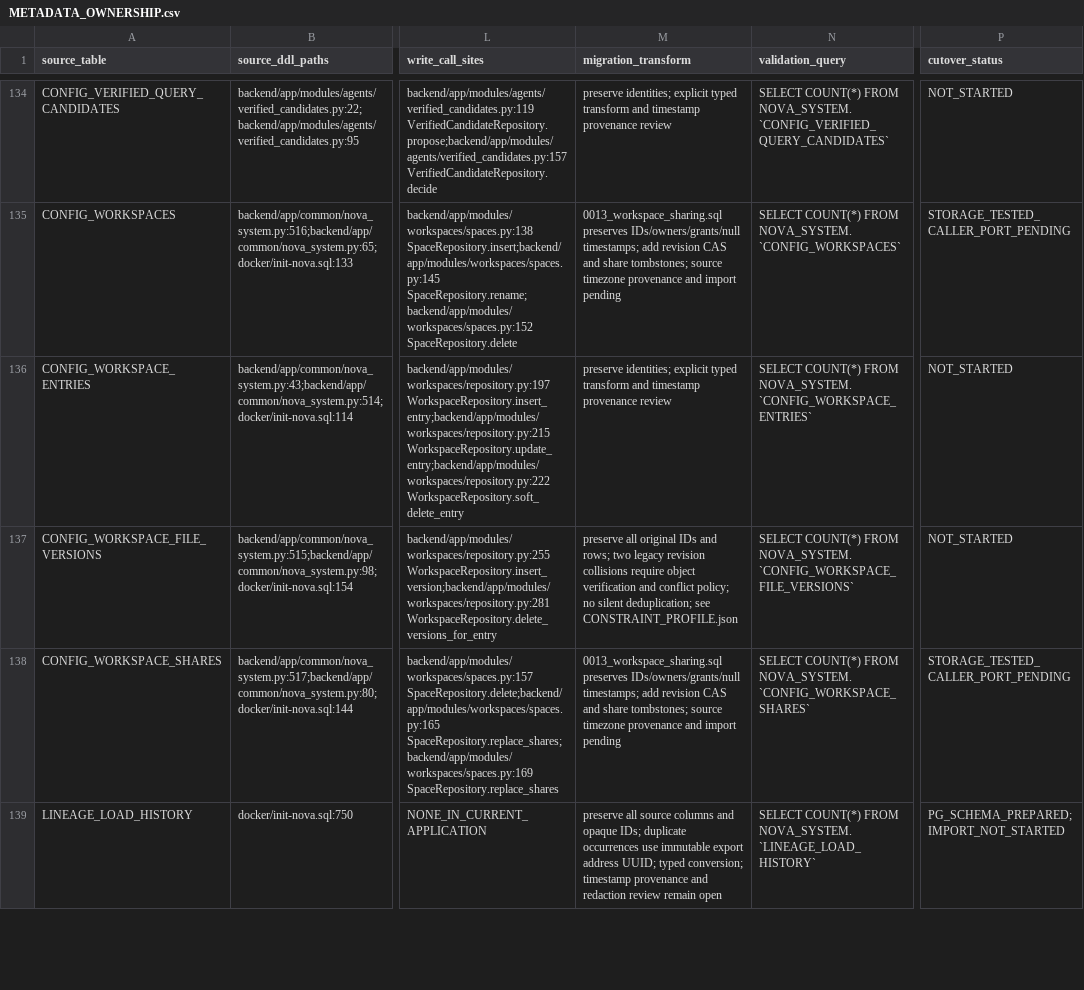
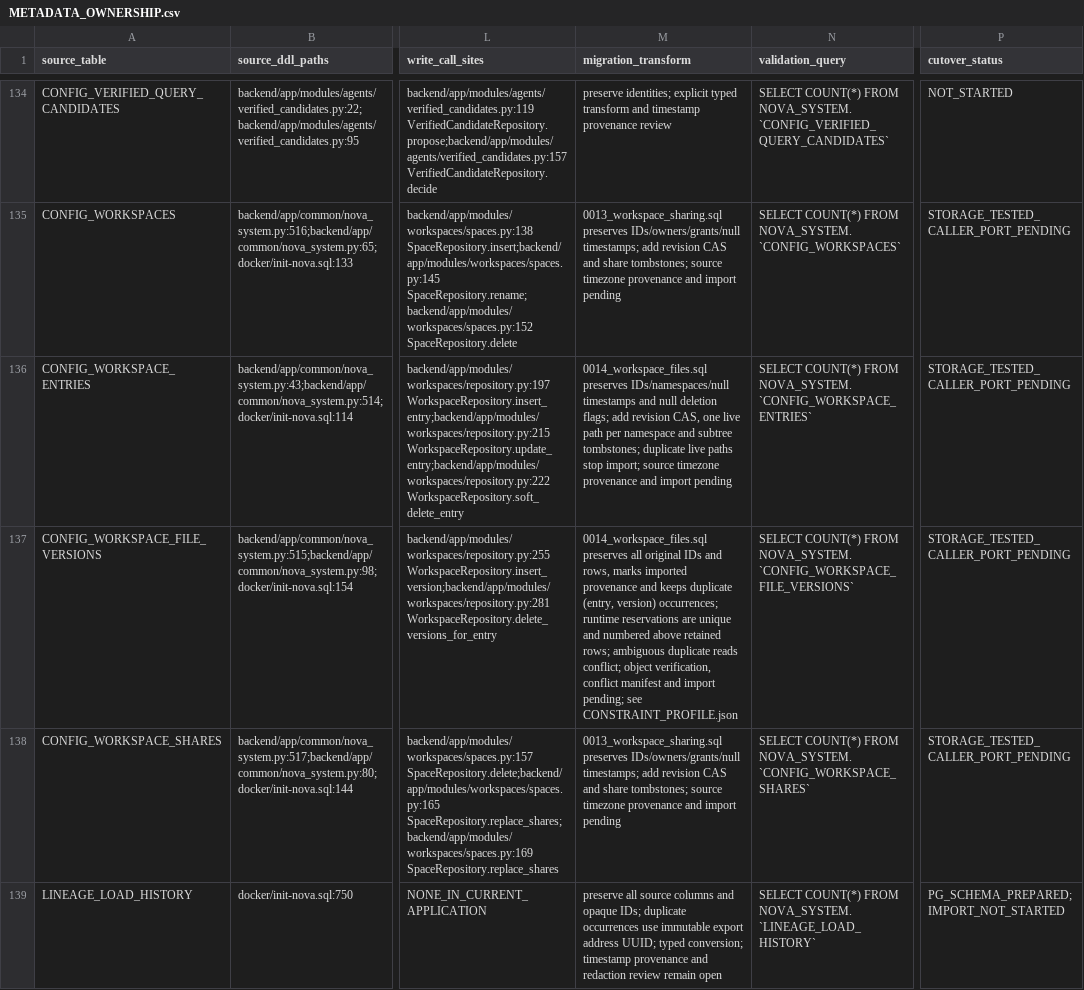
Before and after one commit to dwickyfp/nova, a CSV file: docs/architecture/production-refactor/METADATA_OWNERSHIP.csv, drawn as a sheet; only a part is shown, gaps mark what is left out; the diff names each change by its address in the sheet, - before the commit and + after, or states it on an @@ line.

```diff
--- a/docs/architecture/production-refactor/METADATA_OWNERSHIP.csv
+++ b/docs/architecture/production-refactor/METADATA_OWNERSHIP.csv
-M136 (migration_transform): preserve identities; explicit typed transform and timestamp provenance review
+M136 (migration_transform): 0014_workspace_files.sql preserves IDs/namespaces/null timestamps and null deletion flags; add revision CAS, one live path per namespace and subtree tombstones; duplicate live paths stop import; source timezone provenance and import pending
-P136:P137 (cutover_status): NOT_STARTED
+P136:P137 (cutover_status): STORAGE_TESTED_CALLER_PORT_PENDING
-M137 (migration_transform): preserve all original IDs and rows; two legacy revision collisions require object verification and conflict policy; no silent deduplication; see CONSTRAINT_PROFILE.json
+M137 (migration_transform): 0014_workspace_files.sql preserves all original IDs and rows, marks imported provenance and keeps duplicate (entry, version) occurrences; runtime reservations are unique and numbered above retained rows; ambiguous duplicate reads conflict; object verification, conflict manifest and import pending; see CONSTRAINT_PROFILE.json
```
Also changed, not shown: docs/architecture/production-refactor/PG_STORAGE_OWNERSHIP.csv, 12 other files.
